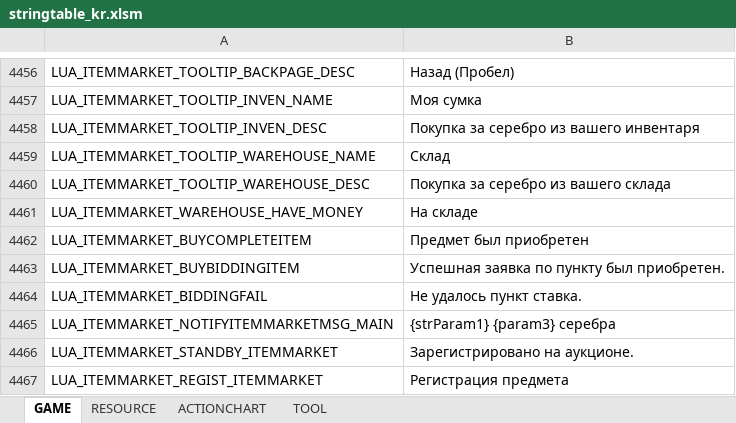
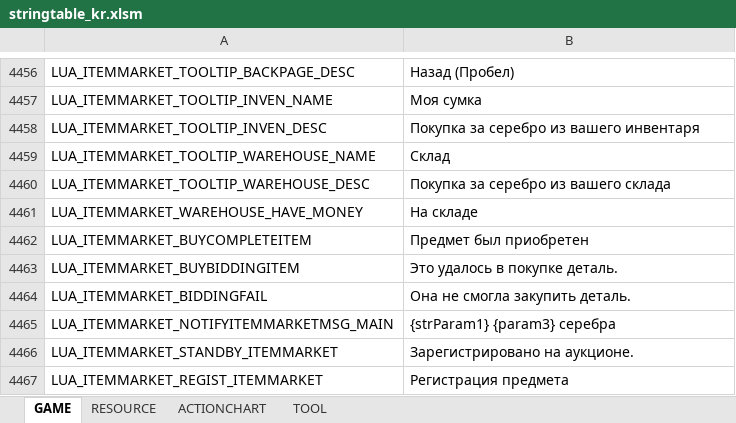
Before and after one commit to Lykii22/BDORUS, an Excel workbook: prestringtable/kr/stringtable_kr.xlsm, sheet GAME, drawn as a sheet; only a part is shown, gaps mark what is left out; values as stored, in another font and other column widths than the file's, no borders; the diff names each change by its address in the sheet, - before the commit and + after, or states it on an @@ line.

```diff
--- a/prestringtable/kr/stringtable_kr.xlsm (sheet GAME)
+++ b/prestringtable/kr/stringtable_kr.xlsm (sheet GAME)
-B4463: Успешная заявка по пункту был приобретен.
+B4463: Это удалось в покупке деталь.
-B4464: Не удалось пункт ставка.
+B4464: Она не смогла закупить деталь.
```
Also changed, not shown: sheet RESOURCE, prestringtable/kr/stringtable_cutscene_kr.xlsm, prestringtable/kr/symbolnostringtable_kr.xlsm, 2 other files.
